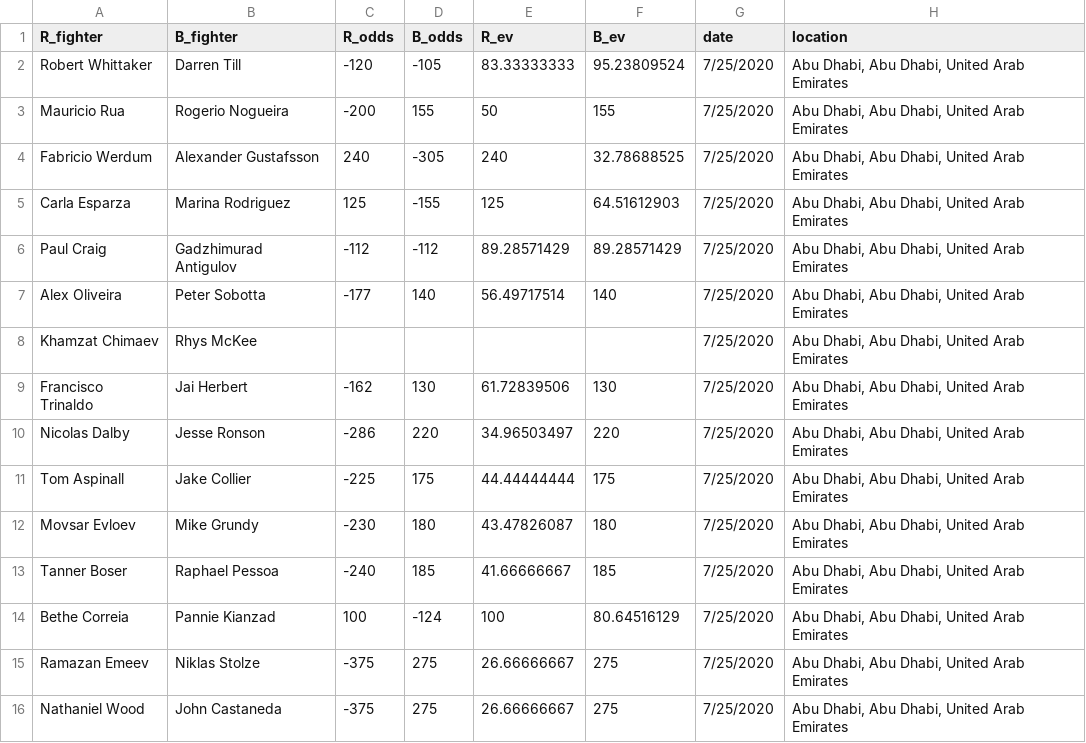
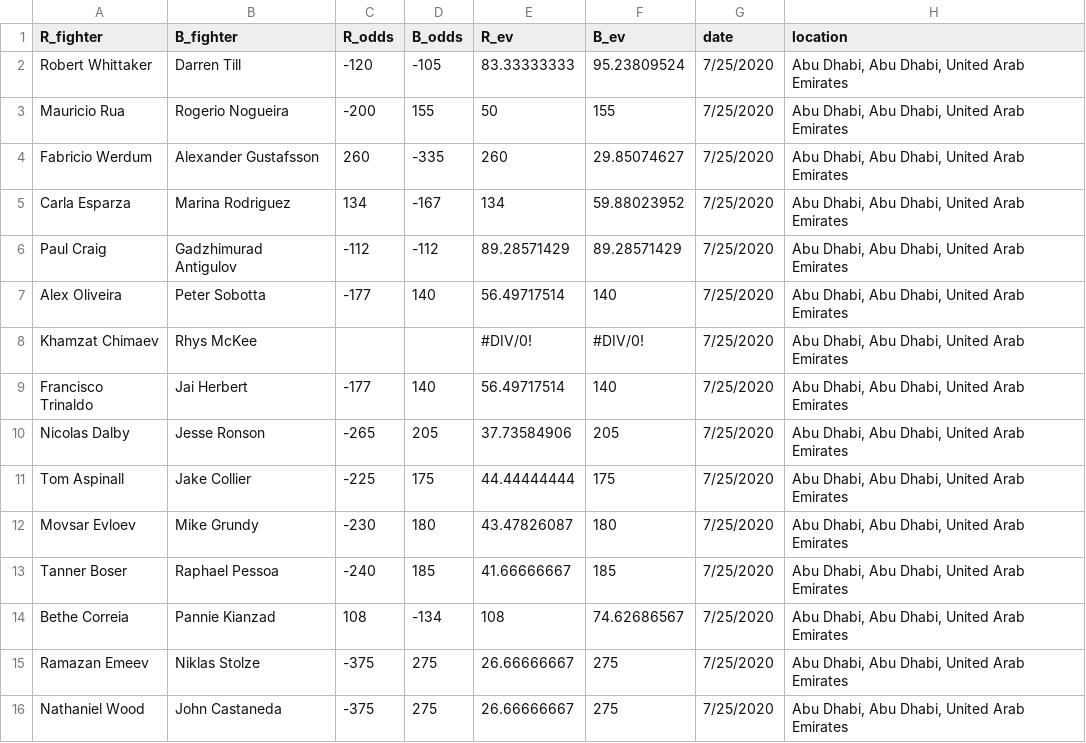
Before and after one commit to shortlikeafox/tiger-millionaire, a CSV file: data/upcoming-event.csv, drawn as a sheet; only a part is shown; the diff names each change by its address in the sheet, - before the commit and + after, or states it on an @@ line.

```diff
--- a/data/upcoming-event.csv
+++ b/data/upcoming-event.csv
-C4 (R_odds): 240
+C4 (R_odds): 260
-D4 (B_odds): -305
+D4 (B_odds): -335
-E4 (R_ev): 240
+E4 (R_ev): 260
-F4 (B_ev): 32.78688525
+F4 (B_ev): 29.85074627
-C5 (R_odds): 125
+C5 (R_odds): 134
-D5 (B_odds): -155
+D5 (B_odds): -167
-E5 (R_ev): 125
+E5 (R_ev): 134
-F5 (B_ev): 64.51612903
+F5 (B_ev): 59.88023952
-E8 (R_ev): (empty)
+E8 (R_ev): #DIV/0!
-F8 (B_ev): (empty)
+F8 (B_ev): #DIV/0!
-C9 (R_odds): -162
+C9 (R_odds): -177
-D9 (B_odds): 130
+D9 (B_odds): 140
-E9 (R_ev): 61.72839506
+E9 (R_ev): 56.49717514
-F9 (B_ev): 130
+F9 (B_ev): 140
-C10 (R_odds): -286
+C10 (R_odds): -265
-D10 (B_odds): 220
+D10 (B_odds): 205
-E10 (R_ev): 34.96503497
+E10 (R_ev): 37.73584906
-F10 (B_ev): 220
+F10 (B_ev): 205
-C14 (R_odds): 100
+C14 (R_odds): 108
-D14 (B_odds): -124
+D14 (B_odds): -134
-E14 (R_ev): 100
+E14 (R_ev): 108
-F14 (B_ev): 80.64516129
+F14 (B_ev): 74.62686567
```
Also changed, not shown: automated_model_creation/models.csv, 2 other files.
